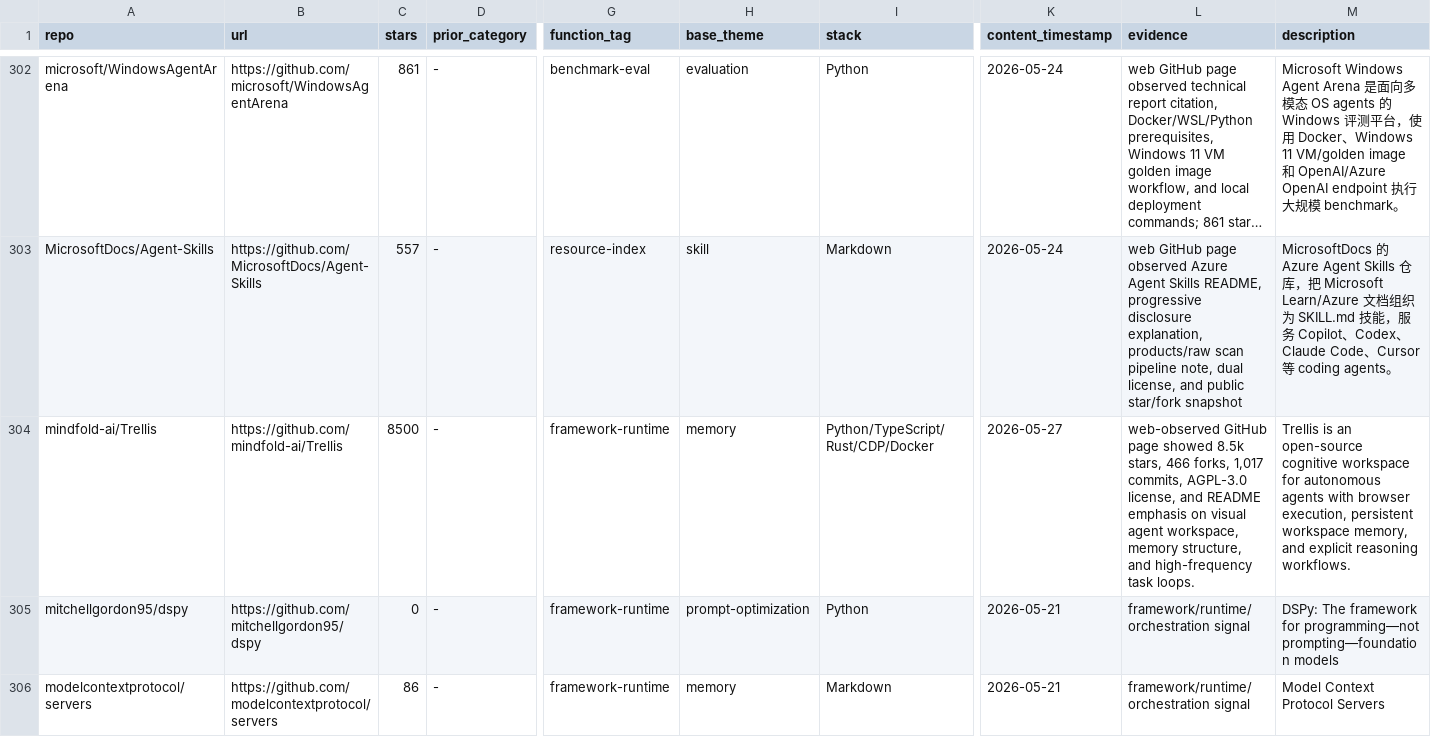
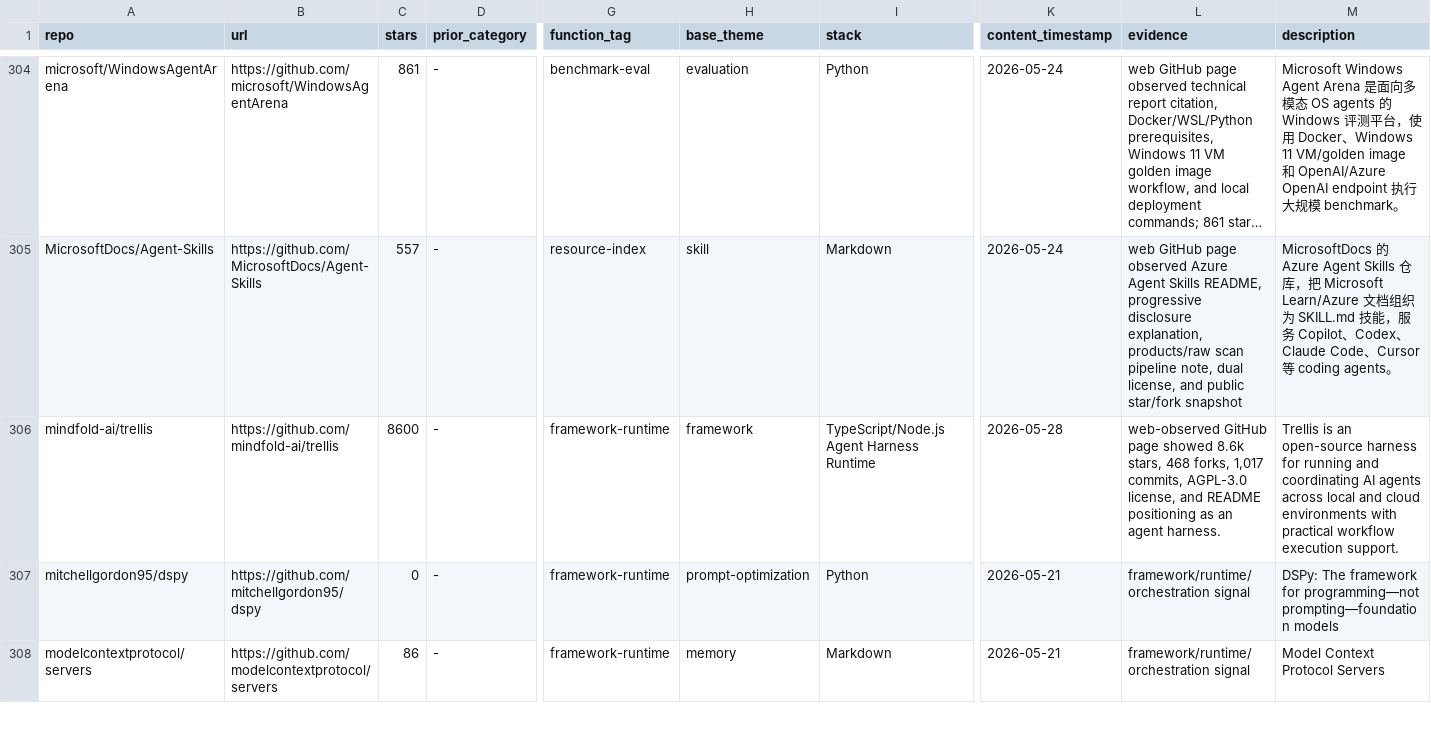
Before and after one commit to Shiyao-Huang/awesome-agent-evolution, a CSV file: research/repo-classification.csv, drawn as a sheet; only a part is shown, gaps mark what is left out; long unchanged cells end in …; addresses are those after the commit; the diff covers the shown part only; the diff names each change by its address in the sheet, - before the commit and + after, or states it on an @@ line.

Commit message:
chore(hourly): ingest memory/skill github metadata and refresh public outputs

```diff
--- a/research/repo-classification.csv
+++ b/research/repo-classification.csv
-A306 (repo): mindfold-ai/Trellis
+A306 (repo): mindfold-ai/trellis
-B306 (url): https://github.com/mindfold-ai/Trellis
+B306 (url): https://github.com/mindfold-ai/trellis
-C306 (stars): 8500
+C306 (stars): 8600
-H306 (base_theme): memory
+H306 (base_theme): framework
-I306 (stack): Python/TypeScript/Rust/CDP/Docker
+I306 (stack): TypeScript/Node.js Agent Harness Runtime
-K306 (content_timestamp): 2026-05-27
+K306 (content_timestamp): 2026-05-28
-L306 (evidence): …page showed 8.5k stars, 466 forks, 1,017 commits, AGPL-3.0 license, and README emphasis on visual agent workspace, memory structure, and high-frequency task loops.
+L306 (evidence): …page showed 8.6k stars, 468 forks, 1,017 commits, AGPL-3.0 license, and README positioning as an agent harness.
-M306 (description): …an open-source cognitive workspace for autonomous agents with browser execution, persistent workspace memory, and explicit reasoning workflows.
+M306 (description): …an open-source harness for running and coordinating AI agents across local and cloud environments with practical workflow execution support.
```
Also changed, not shown: 5 added rows and 1 removed row elsewhere in this file, 43 other files.
